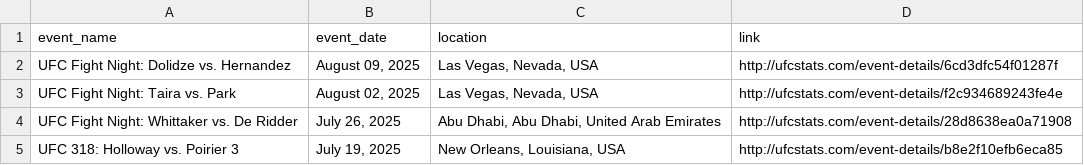
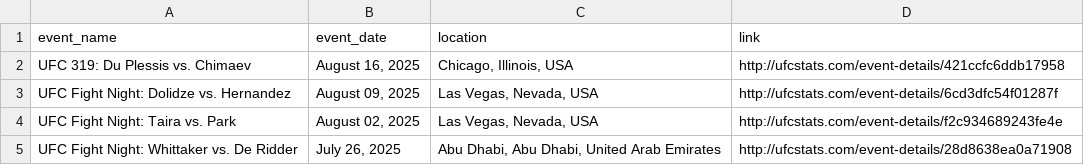
Before and after one commit to P-AEL/Better, a CSV file: data/scraped_data/ufc_events.csv, drawn as a sheet; only a part is shown; the shorter side is filled out with more unchanged rows; the diff names each change by its address in the sheet, - before the commit and + after, or states it on an @@ line.

```diff
--- a/data/scraped_data/ufc_events.csv
+++ b/data/scraped_data/ufc_events.csv
+row 2: UFC 319: Du Plessis vs. Chimaev | August 16, 2025 | Chicago, Illinois, USA | http://ufcstats.com/event-details/421ccfc6ddb17958
```
Also changed, not shown: 1 other file.
